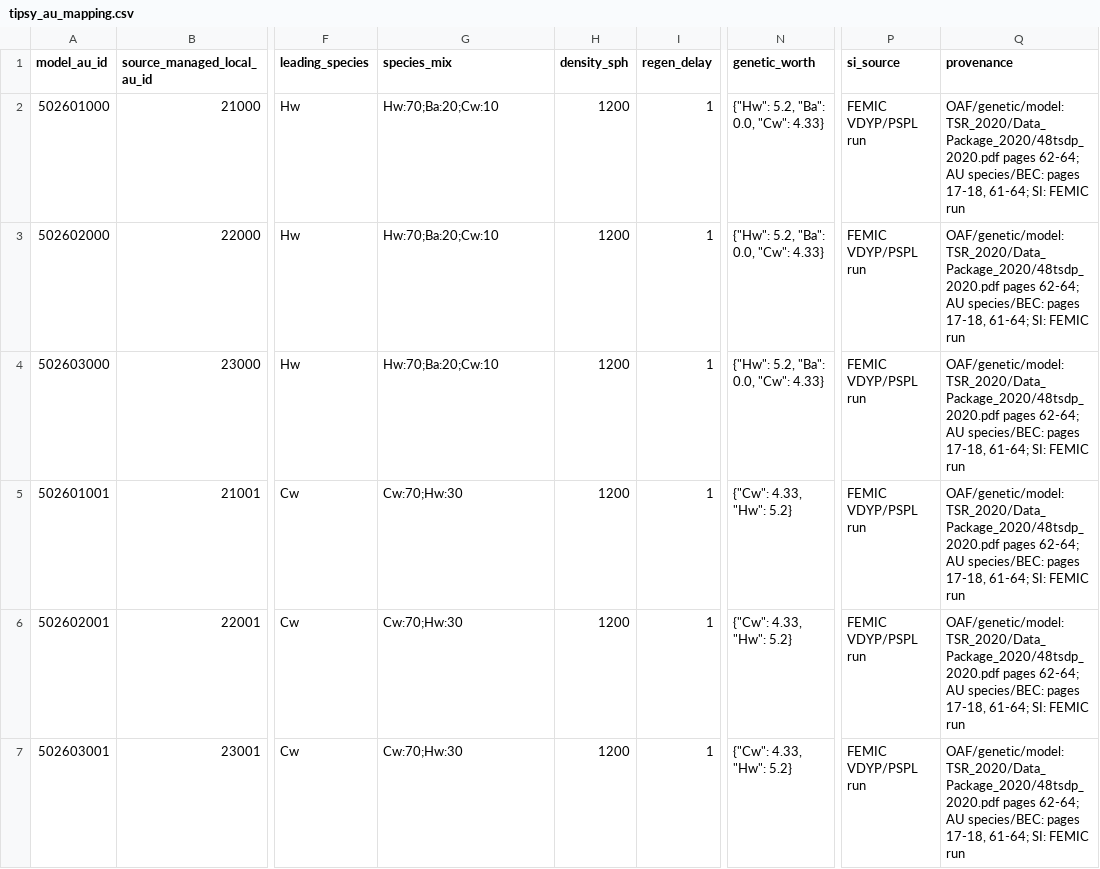
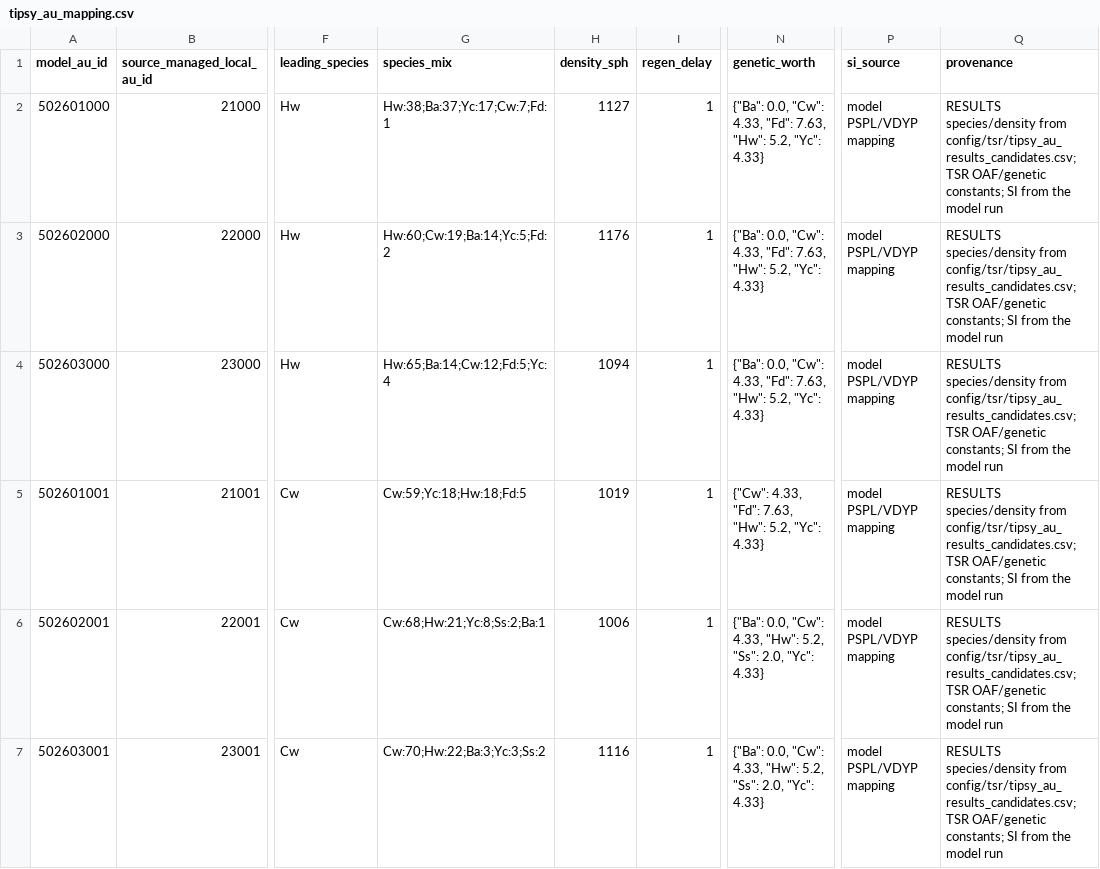
Before and after one commit to UBC-FRESH/femic-northisland-instance, a CSV file: config/tsr/tipsy_au_mapping.csv, drawn as a sheet; only a part is shown, gaps mark what is left out; the diff covers the shown part only; the diff names each change by its address in the sheet, - before the commit and + after, or states it on an @@ line.

Commit message:
P5.5 correct the BTC Wine lane and rebuild managed curves

```diff
--- a/config/tsr/tipsy_au_mapping.csv
+++ b/config/tsr/tipsy_au_mapping.csv
-G2 (species_mix): Hw:70;Ba:20;Cw:10
+G2 (species_mix): Hw:38;Ba:37;Yc:17;Cw:7;Fd:1
-H2 (density_sph): 1200
+H2 (density_sph): 1127
-N2:N4 (genetic_worth): {"Hw": 5.2, "Ba": 0.0, "Cw": 4.33}
+N2:N4 (genetic_worth): {"Ba": 0.0, "Cw": 4.33, "Fd": 7.63, "Hw": 5.2, "Yc": 4.33}
-P2:P7 (si_source): FEMIC VDYP/PSPL run
+P2:P7 (si_source): model PSPL/VDYP mapping
-Q2:Q7 (provenance): OAF/genetic/model: TSR_2020/Data_Package_2020/48tsdp_2020.pdf pages 62-64; AU species/BEC: pages 17-18, 61-64; SI: FEMIC run
+Q2:Q7 (provenance): RESULTS species/density from config/tsr/tipsy_au_results_candidates.csv; TSR OAF/genetic constants; SI from the model run
-G3 (species_mix): Hw:70;Ba:20;Cw:10
+G3 (species_mix): Hw:60;Cw:19;Ba:14;Yc:5;Fd:2
-H3 (density_sph): 1200
+H3 (density_sph): 1176
-G4 (species_mix): Hw:70;Ba:20;Cw:10
+G4 (species_mix): Hw:65;Ba:14;Cw:12;Fd:5;Yc:4
-H4 (density_sph): 1200
+H4 (density_sph): 1094
-G5 (species_mix): Cw:70;Hw:30
+G5 (species_mix): Cw:59;Yc:18;Hw:18;Fd:5
-H5 (density_sph): 1200
+H5 (density_sph): 1019
-N5 (genetic_worth): {"Cw": 4.33, "Hw": 5.2}
+N5 (genetic_worth): {"Cw": 4.33, "Fd": 7.63, "Hw": 5.2, "Yc": 4.33}
-G6 (species_mix): Cw:70;Hw:30
+G6 (species_mix): Cw:68;Hw:21;Yc:8;Ss:2;Ba:1
-H6 (density_sph): 1200
+H6 (density_sph): 1006
-N6:N7 (genetic_worth): {"Cw": 4.33, "Hw": 5.2}
+N6:N7 (genetic_worth): {"Ba": 0.0, "Cw": 4.33, "Hw": 5.2, "Ss": 2.0, "Yc": 4.33}
-G7 (species_mix): Cw:70;Hw:30
+G7 (species_mix): Cw:70;Hw:22;Ba:3;Yc:3;Ss:2
-H7 (density_sph): 1200
+H7 (density_sph): 1116
```
Also changed, not shown: 30 edited cells elsewhere in this file, 9 other files.
